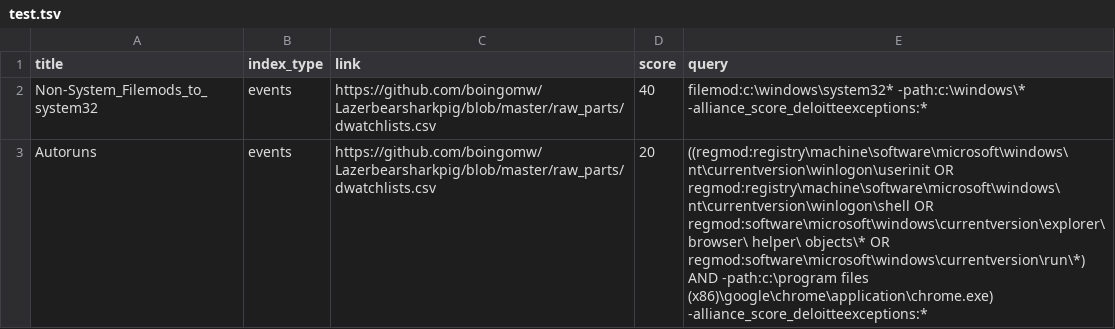
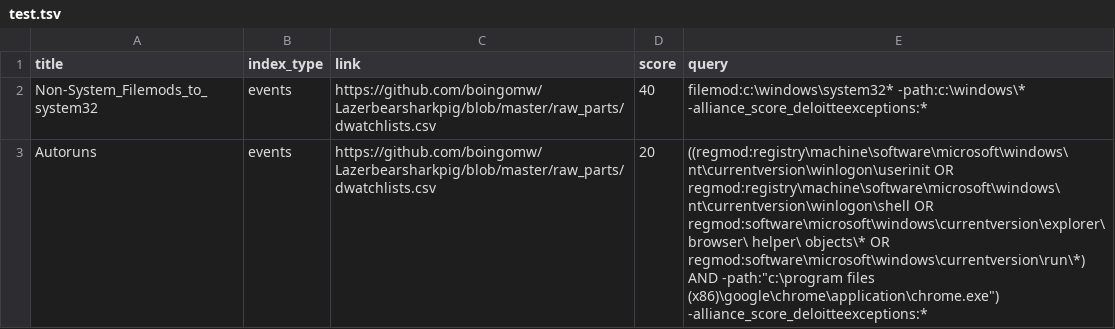
Before and after one commit to elvigilantesoc/cbhunting, a TSV file: raw_parts/test.tsv, drawn as a sheet.

Commit message:
Update test.tsv

```diff
--- a/raw_parts/test.tsv
+++ b/raw_parts/test.tsv
@@ -2,2 +2,2 @@ title	index_type	link	score	query
 Non-System_Filemods_to_system32	events	https://github.com/boingomw/Lazerbearsharkpig/blob/master/raw_parts/dwatchlists.csv	40	filemod:c:\windows\system32* -path:c:\windows\* -alliance_score_deloitteexceptions:*
-Autoruns	events	https://github.com/boingomw/Lazerbearsharkpig/blob/master/raw_parts/dwatchlists.csv	20	((regmod:registry\machine\software\microsoft\windows\ nt\currentversion\winlogon\userinit OR regmod:registry\machine\software\microsoft\windows\ nt\currentversion\winlogon\shell OR regmod:software\microsoft\windows\currentversion\explorer\browser\ helper\ objects\* OR regmod:software\microsoft\windows\currentversion\run\*) AND -path:c:\program files (x86)\google\chrome\application\chrome.exe) -alliance_score_deloitteexceptions:*
+Autoruns	events	https://github.com/boingomw/Lazerbearsharkpig/blob/master/raw_parts/dwatchlists.csv	20	((regmod:registry\machine\software\microsoft\windows\ nt\currentversion\winlogon\userinit OR regmod:registry\machine\software\microsoft\windows\ nt\currentversion\winlogon\shell OR regmod:software\microsoft\windows\currentversion\explorer\browser\ helper\ objects\* OR regmod:software\microsoft\windows\currentversion\run\*) AND -path:"c:\program files (x86)\google\chrome\application\chrome.exe") -alliance_score_deloitteexceptions:*
```
